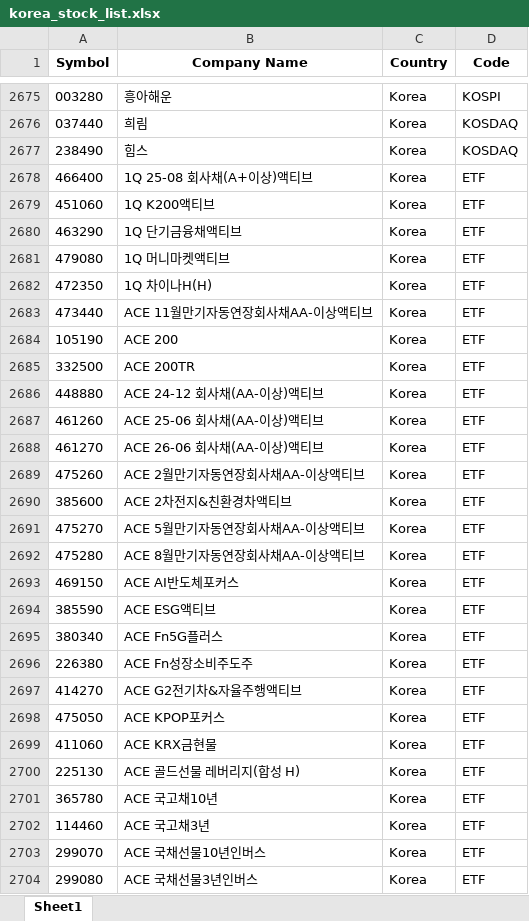
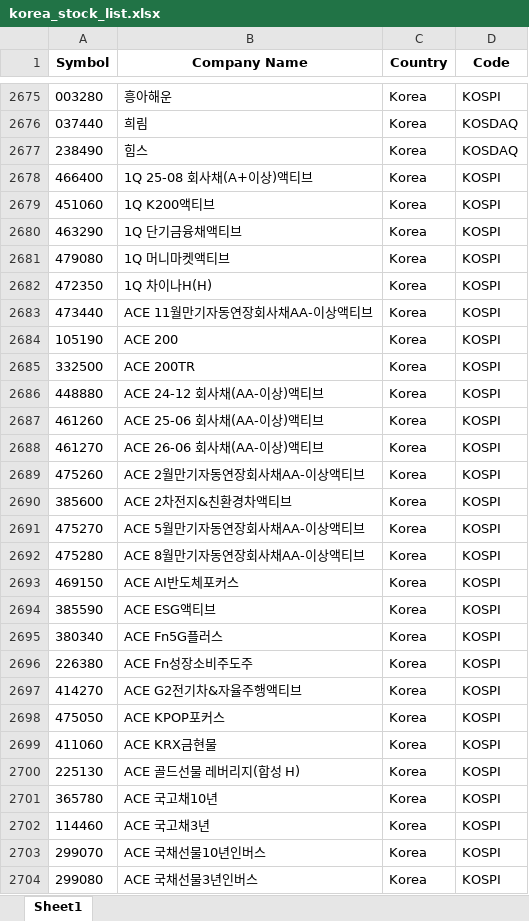
Before and after one commit to gentleGrow/frontend, an Excel workbook: backend/etc/file/korea_stock_list.xlsx, sheet Sheet1, drawn as a sheet; only a part is shown, gaps mark what is left out; values as stored, in another font and other column widths than the file's, no borders; the diff covers the shown part only; the diff names each change by its address in the sheet, - before the commit and + after, or states it on an @@ line.

```diff
--- a/backend/etc/file/korea_stock_list.xlsx (sheet Sheet1)
+++ b/backend/etc/file/korea_stock_list.xlsx (sheet Sheet1)
-D2678:D2704 (Code): ETF
+D2678:D2704 (Code): KOSPI
```
Also changed, not shown: 822 edited cells elsewhere in this sheet, 9 other files.
